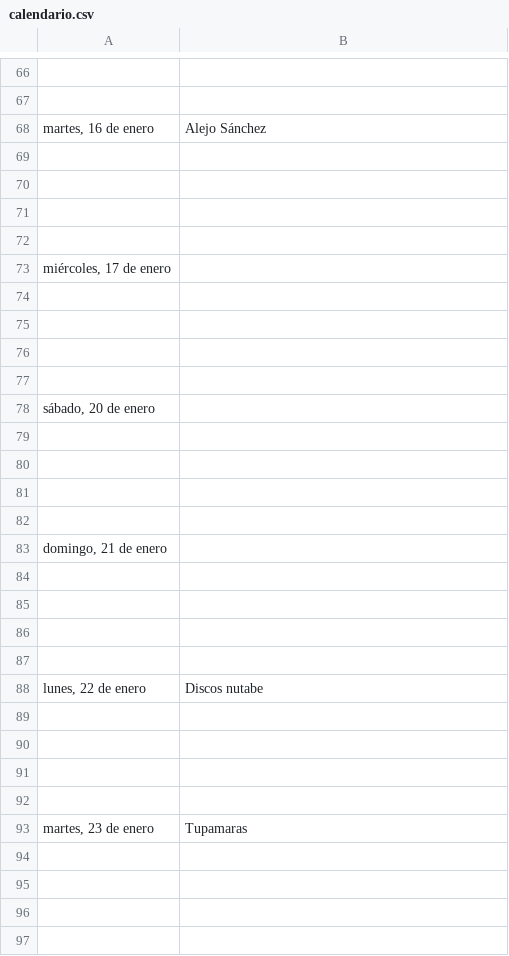
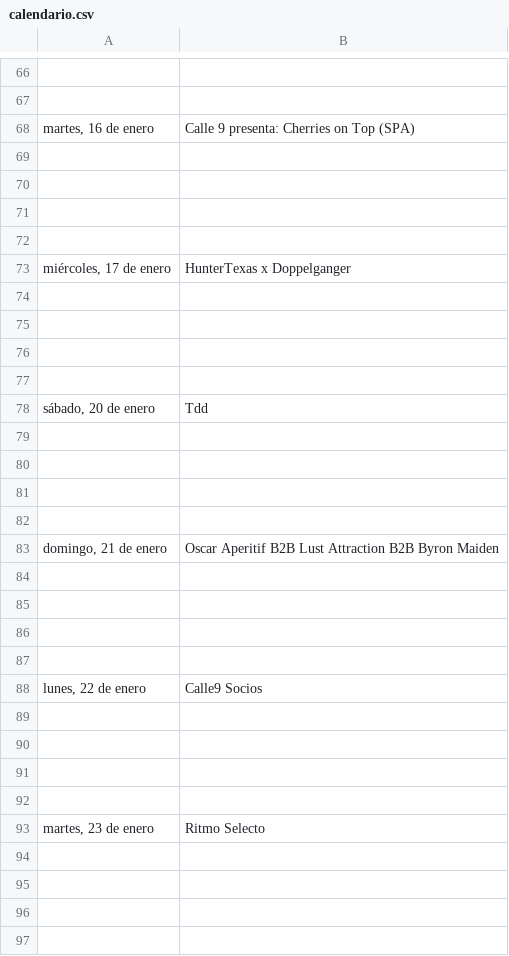
Before and after one commit to ky9-club/calendario, a CSV file: calendario.csv, drawn as a sheet; only a part is shown, gaps mark what is left out; the diff covers the shown part only.

```diff
--- a/calendario.csv
+++ b/calendario.csv
@@ -67,3 +67,3 @@
 ,
-"martes, 16 de enero",Alejo Sánchez
+"martes, 16 de enero",Calle 9 presenta: Cherries on Top (SPA)
 ,
@@ -72,3 +72,3 @@
 ,
-"miércoles, 17 de enero",
+"miércoles, 17 de enero",HunterTexas x Doppelganger
 ,
@@ -77,3 +77,3 @@
 ,
-"sábado, 20 de enero",
+"sábado, 20 de enero",Tdd
 ,
@@ -82,3 +82,3 @@
 ,
-"domingo, 21 de enero",
+"domingo, 21 de enero",Oscar Aperitif B2B Lust Attraction B2B Byron Maiden
 ,
@@ -87,3 +87,3 @@
 ,
-"lunes, 22 de enero",Discos nutabe
+"lunes, 22 de enero",Calle9 Socios
 ,
@@ -92,3 +92,3 @@
 ,
-"martes, 23 de enero",Tupamaras
+"martes, 23 de enero",Ritmo Selecto
 ,
```
Also changed, not shown: 21 removed rows and 13 edited cells elsewhere in this file.
